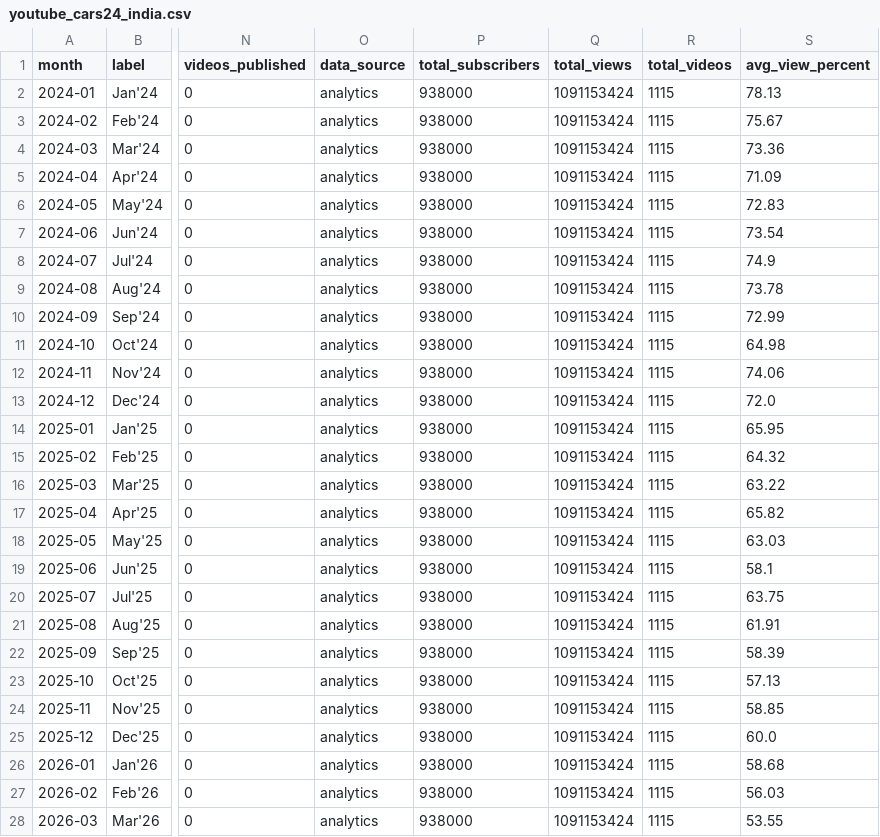
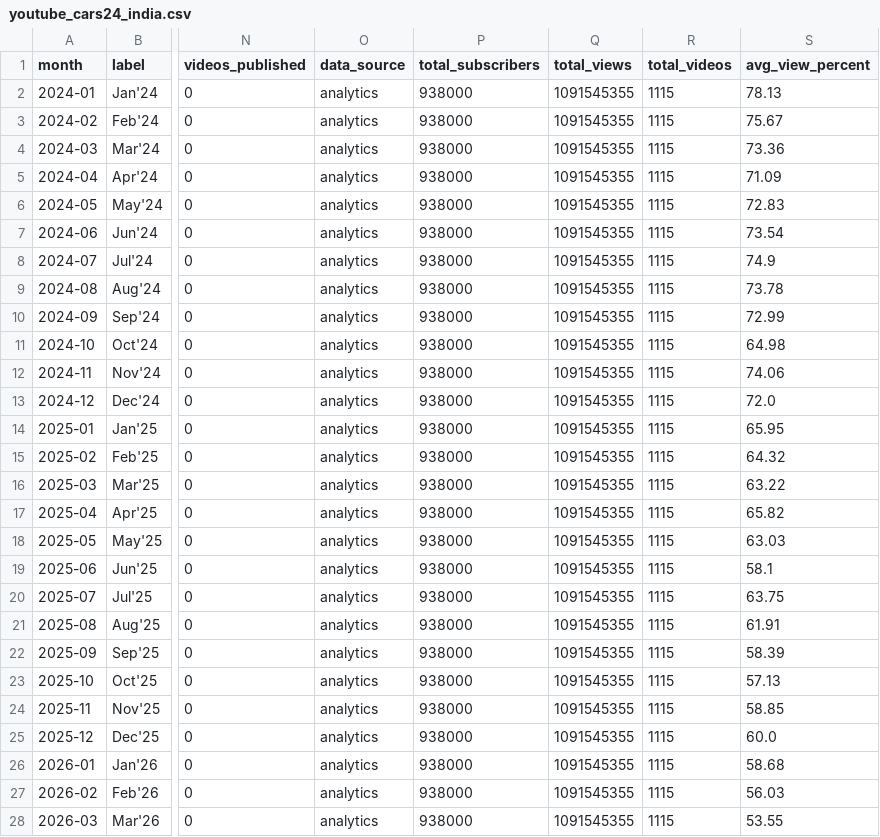
Before and after one commit to Setiavipul-78/cars24-brand-dashboard, a CSV file: data/youtube_cars24_india.csv, drawn as a sheet; only a part is shown, gaps mark what is left out; the diff covers the shown part only; the diff names each change by its address in the sheet, - before the commit and + after, or states it on an @@ line.

```diff
--- a/data/youtube_cars24_india.csv
+++ b/data/youtube_cars24_india.csv
-Q2:Q28 (total_views): 1091153424
+Q2:Q28 (total_views): 1091545355
```
Also changed, not shown: 14 edited cells elsewhere in this file, data/youtube_cars24_insider.csv, data/youtube_cars24_malayalam.csv, 18 other files.
